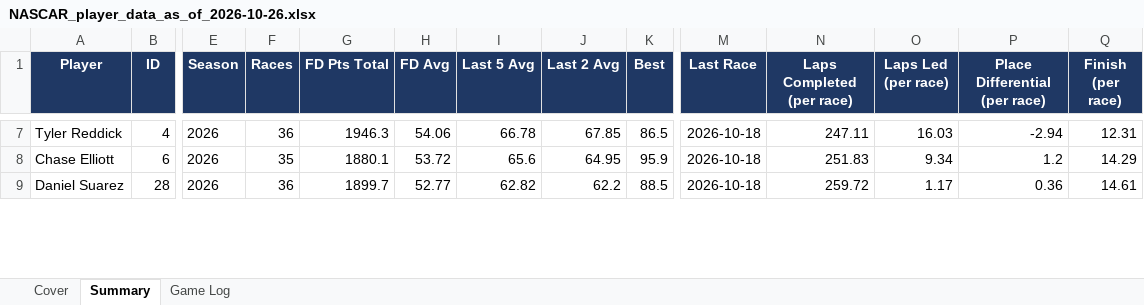
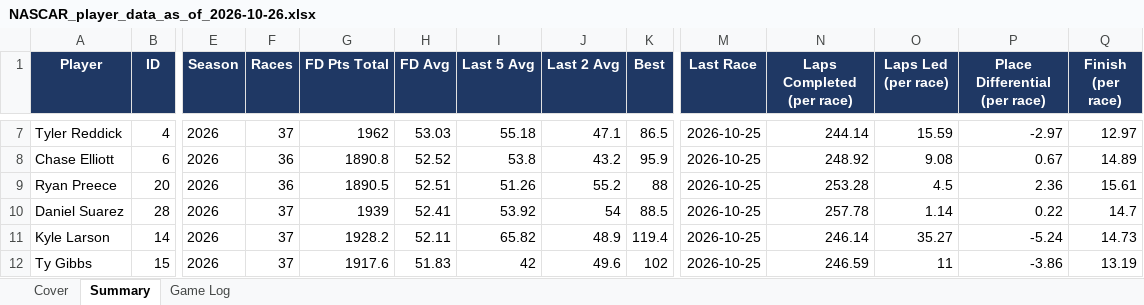
Before and after one commit to xtheredshirtx/fanduel-player-data, an Excel workbook: NASCAR/NASCAR_player_data_as_of_2026-10-26.xlsx, sheet Summary, drawn as a sheet; only a part is shown, gaps mark what is left out; values as stored, in another font and other column widths than the file's, no borders; addresses are those after the commit; rows hold the shown columns only; the diff covers the shown part only; the diff names each change by its address in the sheet, - before the commit and + after, or states it on an @@ line.

```diff
--- a/NASCAR/NASCAR_player_data_as_of_2026-10-26.xlsx (sheet Summary)
+++ b/NASCAR/NASCAR_player_data_as_of_2026-10-26.xlsx (sheet Summary)
-F7 (Races): 36
+F7 (Races): 37
-G7 (FD Pts Total): 1946.3
+G7 (FD Pts Total): 1962
-H7 (FD Avg): 54.06
+H7 (FD Avg): 53.03
-I7 (Last 5 Avg): 66.78
+I7 (Last 5 Avg): 55.18
-J7 (Last 2 Avg): 67.85
+J7 (Last 2 Avg): 47.1
-M7:M8 (Last Race): 2026-10-18
+M7:M8 (Last Race): 2026-10-25
-N7 (Laps Completed (per race)): 247.11
+N7 (Laps Completed (per race)): 244.14
-O7 (Laps Led (per race)): 16.03
+O7 (Laps Led (per race)): 15.59
-P7 (Place Differential (per race)): -2.94
+P7 (Place Differential (per race)): -2.97
-Q7 (Finish (per race)): 12.31
+Q7 (Finish (per race)): 12.97
-F8 (Races): 35
+F8 (Races): 36
-G8 (FD Pts Total): 1880.1
+G8 (FD Pts Total): 1890.8
-H8 (FD Avg): 53.72
+H8 (FD Avg): 52.52
-I8 (Last 5 Avg): 65.6
+I8 (Last 5 Avg): 53.8
-J8 (Last 2 Avg): 64.95
+J8 (Last 2 Avg): 43.2
-N8 (Laps Completed (per race)): 251.83
+N8 (Laps Completed (per race)): 248.92
-O8 (Laps Led (per race)): 9.34
+O8 (Laps Led (per race)): 9.08
-P8 (Place Differential (per race)): 1.2
+P8 (Place Differential (per race)): 0.67
-Q8 (Finish (per race)): 14.29
+Q8 (Finish (per race)): 14.89
+row 9: Ryan Preece | 20 | 2026 | 36 | 1890.5 | 52.51 | 51.26 | 55.2 | 88 | 2026-10-25 | 253.28 | 4.5 | 2.36 | 15.61
-F10 (Races): 36
+F10 (Races): 37
-G10 (FD Pts Total): 1899.7
+G10 (FD Pts Total): 1939
-H10 (FD Avg): 52.77
+H10 (FD Avg): 52.41
-I10 (Last 5 Avg): 62.82
+I10 (Last 5 Avg): 53.92
-J10 (Last 2 Avg): 62.2
+J10 (Last 2 Avg): 54
-M10 (Last Race): 2026-10-18
+M10 (Last Race): 2026-10-25
-N10 (Laps Completed (per race)): 259.72
+N10 (Laps Completed (per race)): 257.78
-O10 (Laps Led (per race)): 1.17
+O10 (Laps Led (per race)): 1.14
-P10 (Place Differential (per race)): 0.36
+P10 (Place Differential (per race)): 0.22
-Q10 (Finish (per race)): 14.61
+Q10 (Finish (per race)): 14.7
+row 11: Kyle Larson | 14 | 2026 | 37 | 1928.2 | 52.11 | 65.82 | 48.9 | 119.4 | 2026-10-25 | 246.14 | 35.27 | -5.24 | 14.73
+row 12: Ty Gibbs | 15 | 2026 | 37 | 1917.6 | 51.83 | 42 | 49.6 | 102 | 2026-10-25 | 246.59 | 11 | -3.86 | 13.19
```
Also changed, not shown: 13 added rows, 16 removed rows and 204 edited cells elsewhere in this sheet, sheet Game Log, sheet Cover, NFL/NFL_player_data_as_of_2026-10-26.xlsx, PGA/PGA_player_data_as_of_2026-10-26.xlsx, 17 other files.
